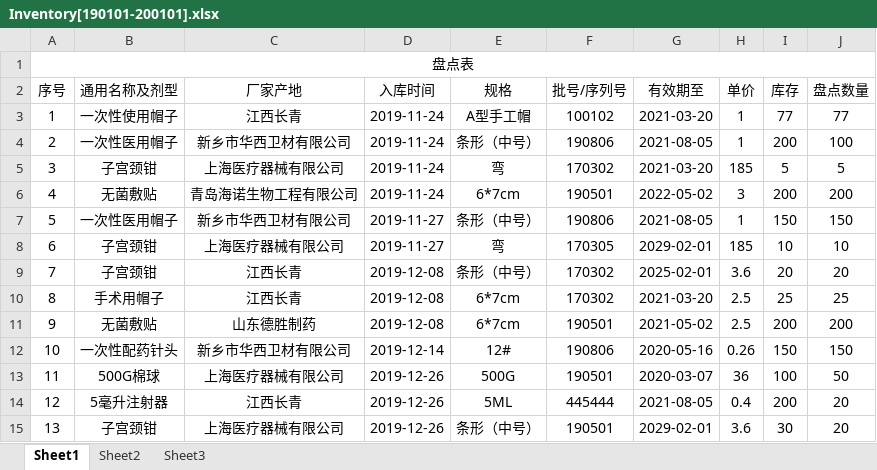
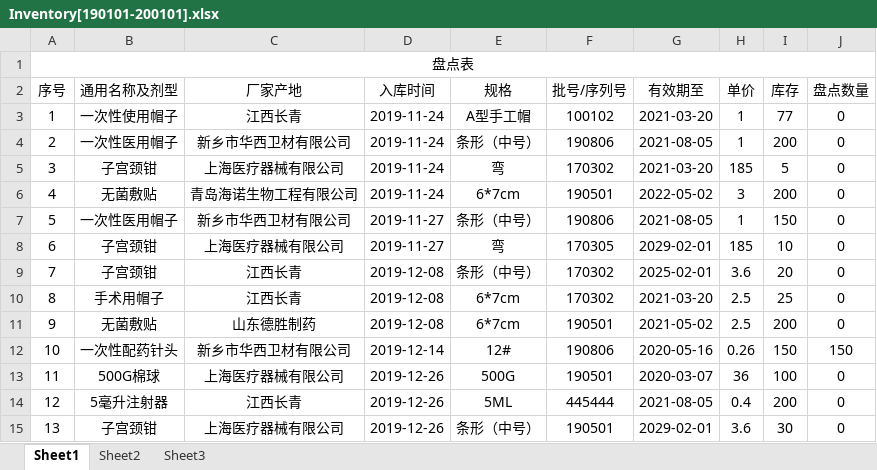
Before and after one commit to hqrush/XZDHospital2BMS, an Excel workbook: XZDHospital2BMS/XZDHospital2BMS/Excel/Export/Inventory[190101-200101].xlsx, sheet Sheet1, drawn as a sheet; values as stored, in another font and other column widths than the file's, no borders; the diff names each change by its address in the sheet, - before the commit and + after, or states it on an @@ line.

```diff
--- a/XZDHospital2BMS/XZDHospital2BMS/Excel/Export/Inventory[190101-200101].xlsx (sheet Sheet1)
+++ b/XZDHospital2BMS/XZDHospital2BMS/Excel/Export/Inventory[190101-200101].xlsx (sheet Sheet1)
-J3 (盘点数量): 77
+J3 (盘点数量): 0
-J4 (盘点数量): 100
+J4 (盘点数量): 0
-J5 (盘点数量): 5
+J5 (盘点数量): 0
-J6 (盘点数量): 200
+J6 (盘点数量): 0
-J7 (盘点数量): 150
+J7 (盘点数量): 0
-J8 (盘点数量): 10
+J8 (盘点数量): 0
-J9 (盘点数量): 20
+J9 (盘点数量): 0
-J10 (盘点数量): 25
+J10 (盘点数量): 0
-J11 (盘点数量): 200
+J11 (盘点数量): 0
-J13 (盘点数量): 50
+J13 (盘点数量): 0
-J14:J15 (盘点数量): 20
+J14:J15 (盘点数量): 0
```
Also changed, not shown: 53 other files.
